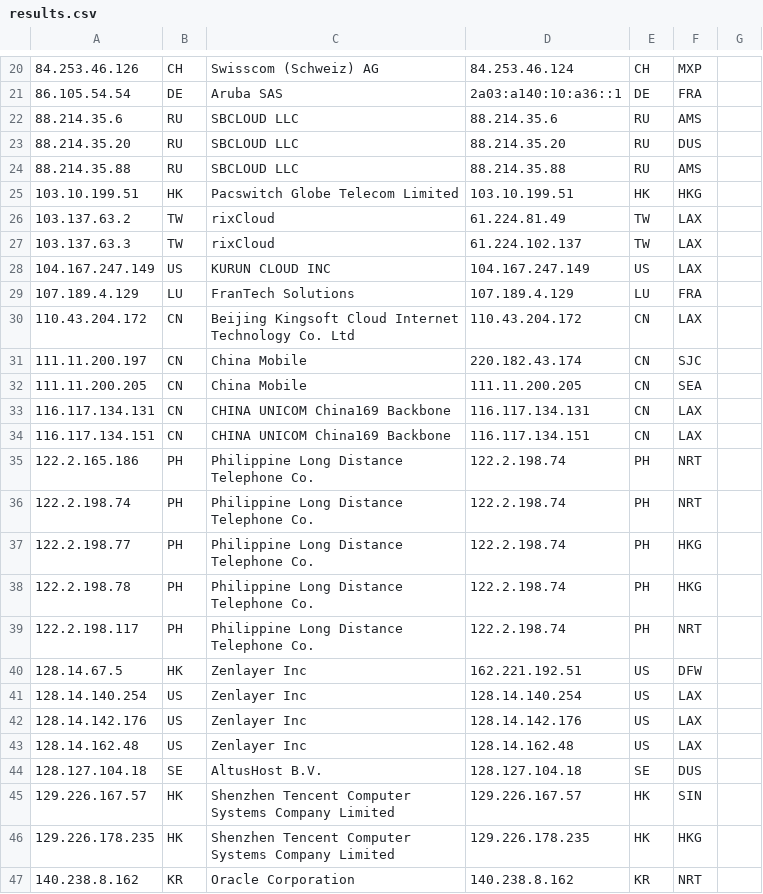
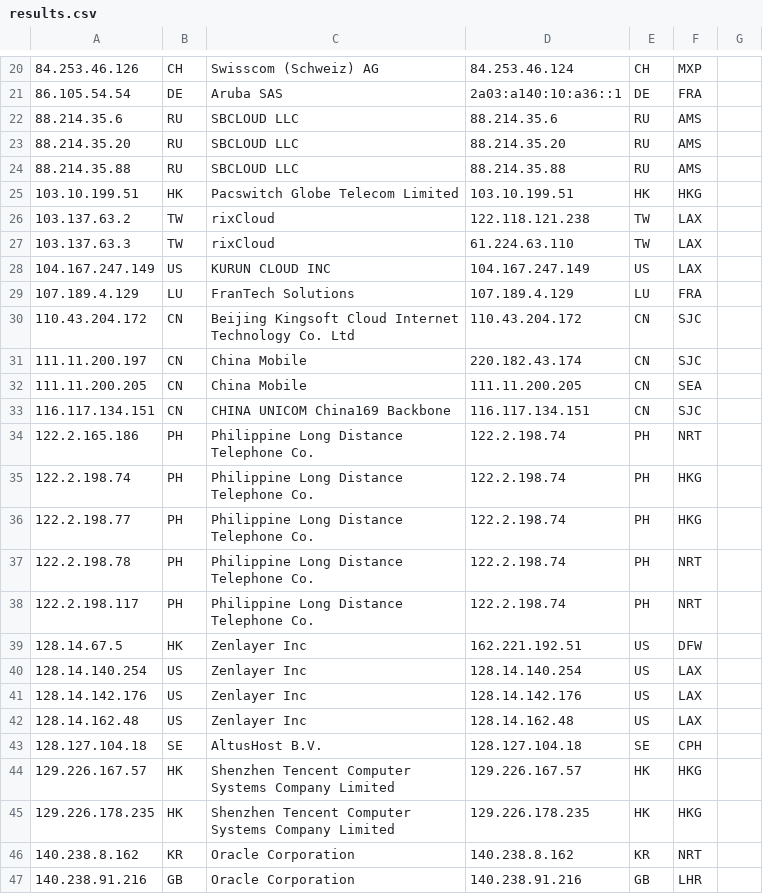
Before and after one commit to tr1s7an/Unofficial-Cloudflare-nodes, a CSV file: results.csv, drawn as a sheet; only a part is shown, gaps mark what is left out; the shorter side is filled out with more unchanged rows; removed rows and columns are numbered as before the commit, all else as after; the diff covers the shown part only; the diff names each change by its address in the sheet, - before the commit and + after, or states it on an @@ line.

Commit message:
Update

```diff
--- a/results.csv
+++ b/results.csv
-F23: DUS
+F23: AMS
-D26: 61.224.81.49
+D26: 122.118.121.238
-D27: 61.224.102.137
+D27: 61.224.63.110
-F30: LAX
+F30: SJC
-row 33: 116.117.134.131 | CN | CHINA UNICOM China169 Backbone | 116.117.134.131 | CN | LAX
-F33: LAX
+F33: SJC
-F35: NRT
+F35: HKG
-F37: HKG
+F37: NRT
-F43: DUS
+F43: CPH
-F44: SIN
+F44: HKG
```
Also changed, not shown: 12 edited cells elsewhere in this file.
